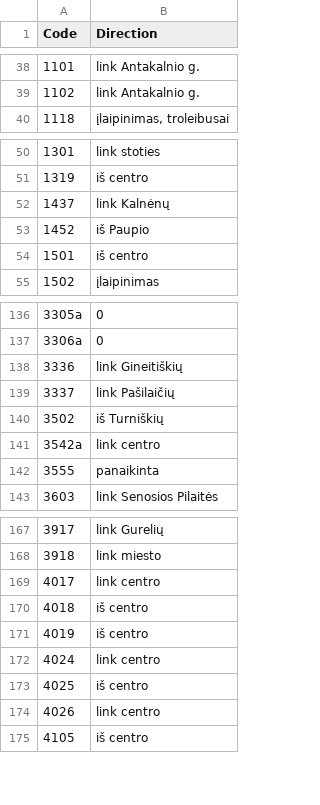
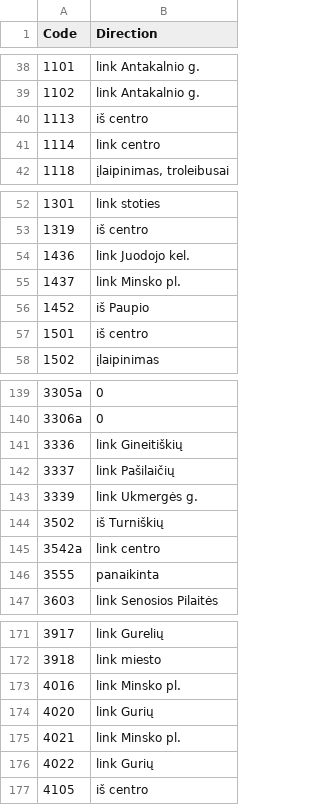
Before and after one commit to Lanxtot/stops, a CSV file: exceptions.csv, drawn as a sheet; only a part is shown, gaps mark what is left out.

```diff
--- a/exceptions.csv
+++ b/exceptions.csv
@@ -39,2 +39,4 @@ Code;Direction
 1102;link Antakalnio g.
+1113;iš centro
+1114;link centro
 1118;įlaipinimas, troleibusai
@@ -51,3 +53,4 @@ Code;Direction
 1319;iš centro
-1437;link Kalnėnų
+1436;link Juodojo kel.
+1437;link Minsko pl.
 1452;iš Paupio
@@ -139,2 +142,3 @@ Code;Direction
 3337;link Pašilaičių
+3339;link Ukmergės g.
 3502;iš Turniškių
@@ -168,8 +172,6 @@ Code;Direction
 3918;link miesto
-4017;link centro
-4018;iš centro
-4019;iš centro
-4024;link centro
-4025;iš centro
-4026;link centro
+4016;link Minsko pl.
+4020;link Gurių
+4021;link Minsko pl.
+4022;link Gurių
 4105;iš centro
```
Also changed, not shown: models.csv, stops.csv, 4 other files.
